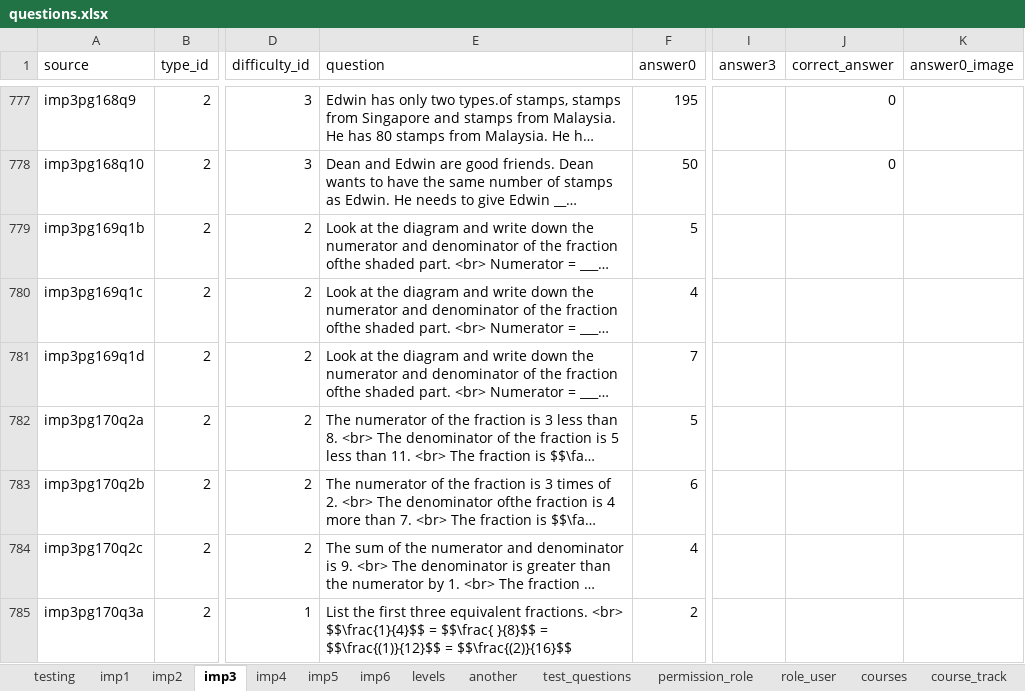
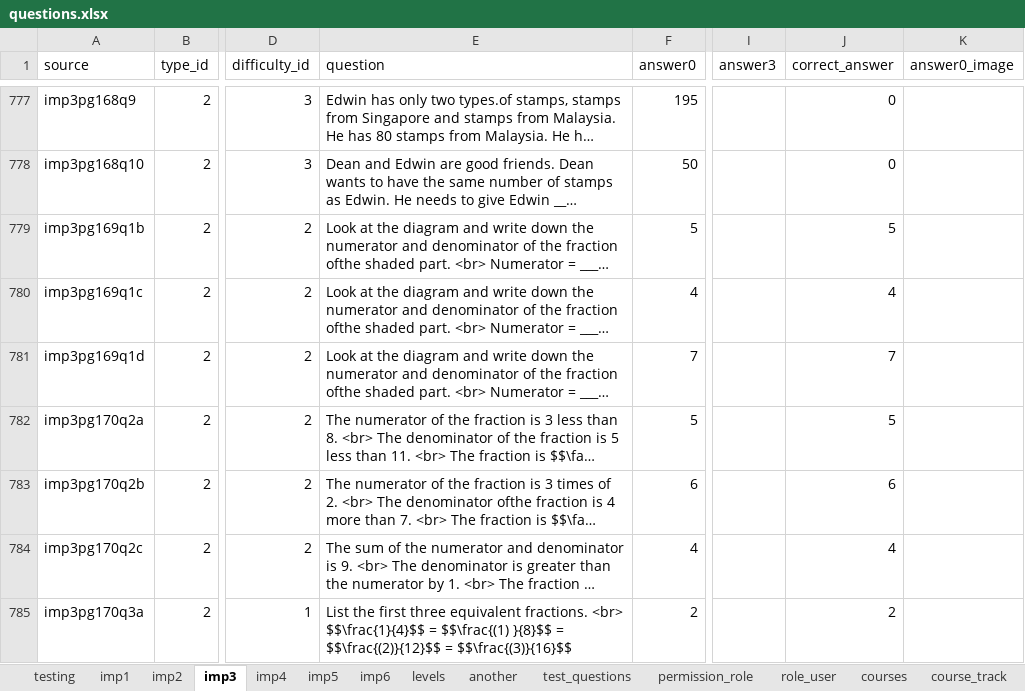
Before and after one commit to 2ppaamm/apiprod, an Excel workbook: public/questions.xlsx, sheet imp3, drawn as a sheet; only a part is shown, gaps mark what is left out; long unchanged cells end in …; values as stored, in another font and other column widths than the file's, no borders; the diff covers the shown part only; the diff names each change by its address in the sheet, - before the commit and + after, or states it on an @@ line.

```diff
--- a/public/questions.xlsx (sheet imp3)
+++ b/public/questions.xlsx (sheet imp3)
-J779 (correct_answer): (empty)
+J779 (correct_answer): 5
-J780 (correct_answer): (empty)
+J780 (correct_answer): 4
-J781 (correct_answer): (empty)
+J781 (correct_answer): 7
-J782 (correct_answer): (empty)
+J782 (correct_answer): 5
-J783 (correct_answer): (empty)
+J783 (correct_answer): 6
-J784 (correct_answer): (empty)
+J784 (correct_answer): 4
-E785 (question): …$$\frac{1}{4}$$ = $$\frac{ }{8}$$ = $$\frac{(1)}{12}$$ = $$\frac{(2)}{16}$$
+E785 (question): …$$\frac{1}{4}$$ = $$\frac{(1) }{8}$$ = $$\frac{(2)}{12}$$ = $$\frac{(3)}{16}$$
-J785 (correct_answer): (empty)
+J785 (correct_answer): 2
```
Also changed, not shown: 1 removed row and 157 edited cells elsewhere in this sheet.
